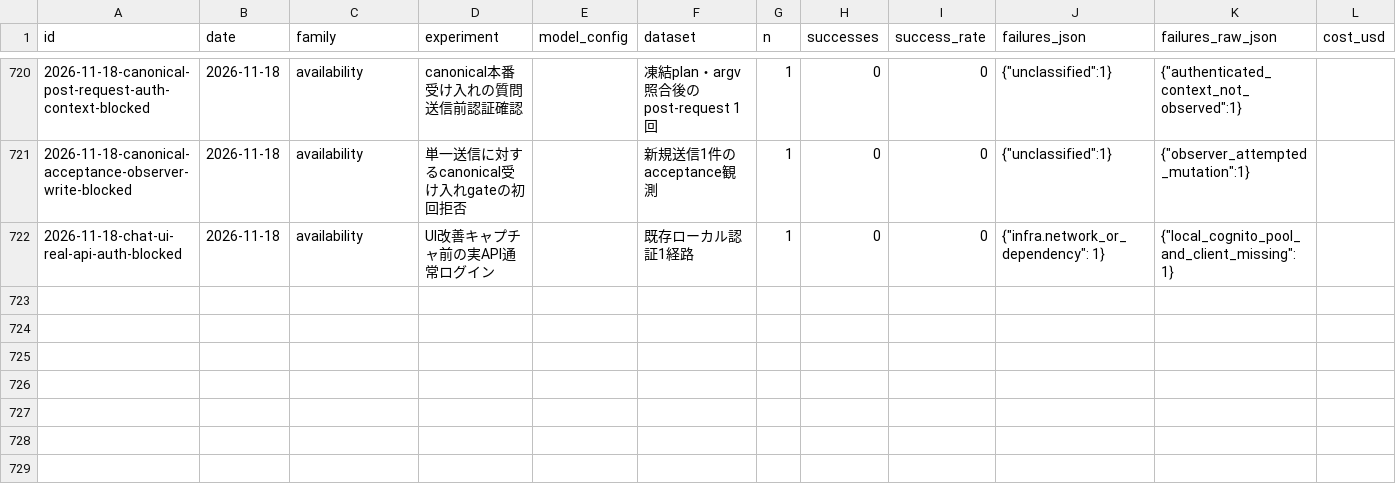
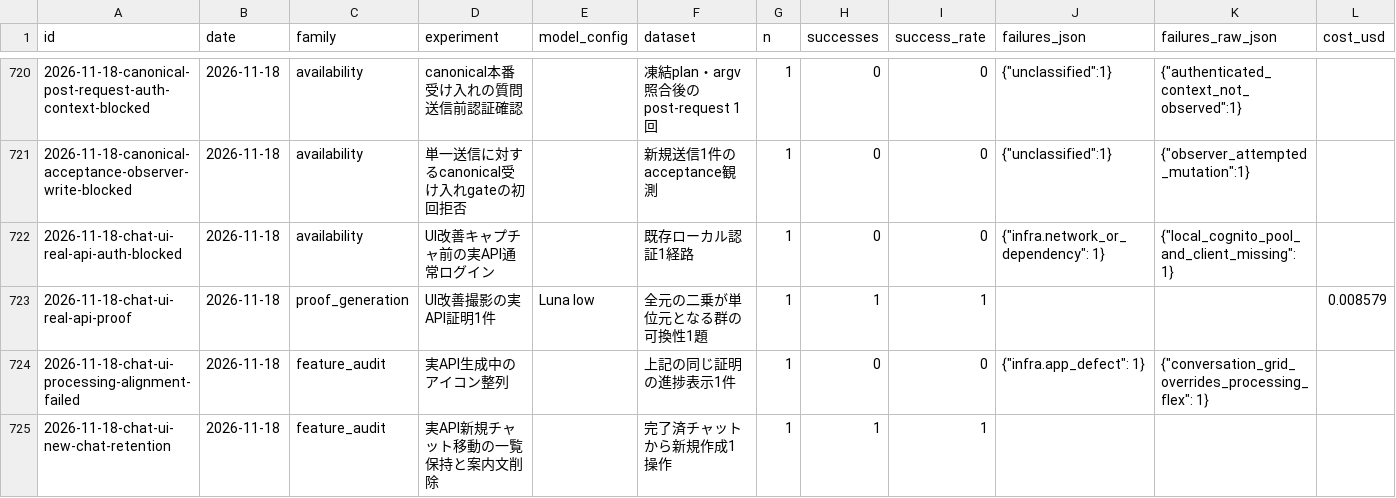
Before and after one commit to AtsushiHosaka/pals, a CSV file: docs/quality-ledger/ledger.csv, drawn as a sheet; only a part is shown, gaps mark what is left out; rows hold the shown columns only; the diff names each change by its address in the sheet, - before the commit and + after, or states it on an @@ line.

Commit message:
Record real API UI captures, proof outcome, and observed layout correction

```diff
--- a/docs/quality-ledger/ledger.csv
+++ b/docs/quality-ledger/ledger.csv
+row 723: 2026-11-18-chat-ui-real-api-proof | 2026-11-18 | proof_generation | UI改善撮影の実API証明1件 | Luna low | 全元の二乗が単位元となる群の可換性1題 | 1 | 1 | 1 |  |  | 0.008579
+row 724: 2026-11-18-chat-ui-processing-alignment-failed | 2026-11-18 | feature_audit | 実API生成中のアイコン整列 |  | 上記の同じ証明の進捗表示1件 | 1 | 0 | 0 | {"infra.app_defect": 1} | {"conversation_grid_overrides_processing_flex": 1}
+row 725: 2026-11-18-chat-ui-new-chat-retention | 2026-11-18 | feature_audit | 実API新規チャット移動の一覧保持と案内文削除 |  | 完了済チャットから新規作成1操作 | 1 | 1 | 1
```
Also changed, not shown: 5 other files.
